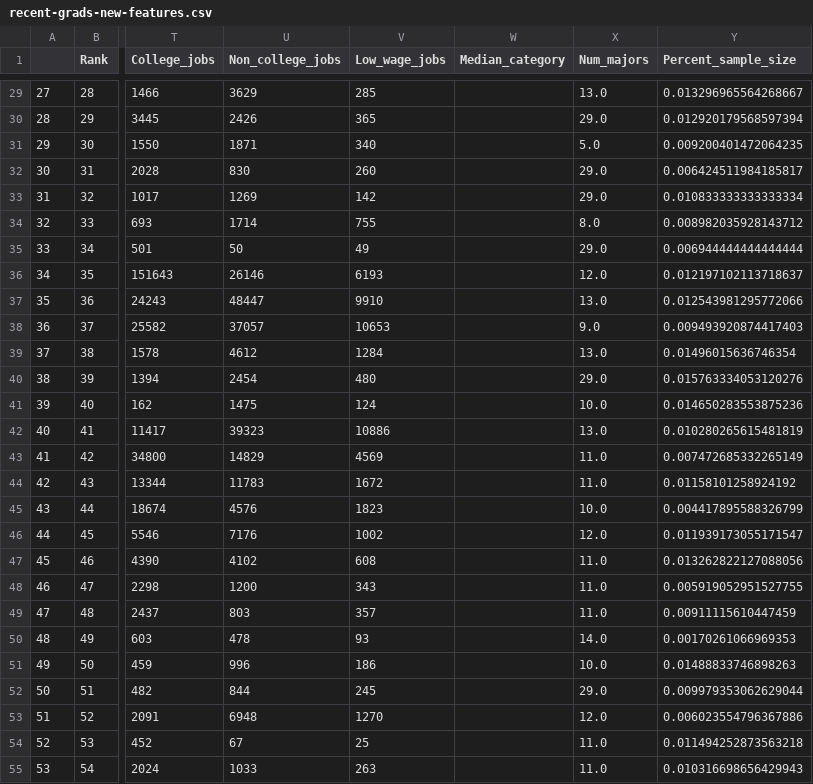
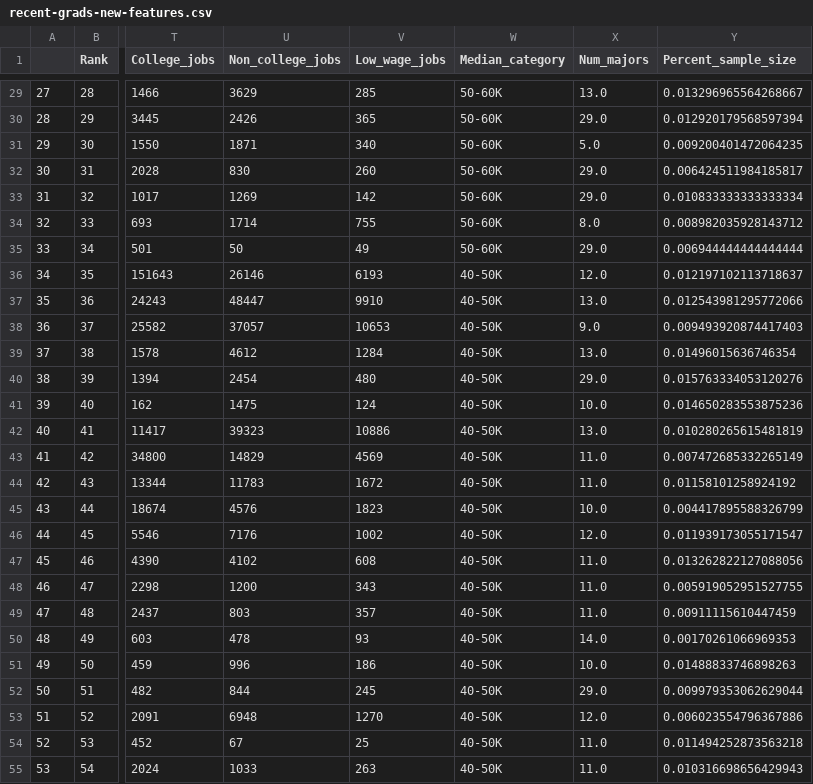
Before and after one commit to siennawishart/MSCI-446-Project, a CSV file: Data/Data Cleaning and Feature Eng/recent-grads-new-features.csv, drawn as a sheet; only a part is shown, gaps mark what is left out; the diff covers the shown part only; the diff names each change by its address in the sheet, - before the commit and + after, or states it on an @@ line.

```diff
--- a/Data/Data Cleaning and Feature Eng/recent-grads-new-features.csv
+++ b/Data/Data Cleaning and Feature Eng/recent-grads-new-features.csv
-W29:W35 (Median_category): (empty)
+W29:W35 (Median_category): 50-60K
-W36:W55 (Median_category): (empty)
+W36:W55 (Median_category): 40-50K
```
Also changed, not shown: 145 edited cells elsewhere in this file, Data/Data Cleaning and Feature Eng/SL-recent-grads.csv, 1 other file.
